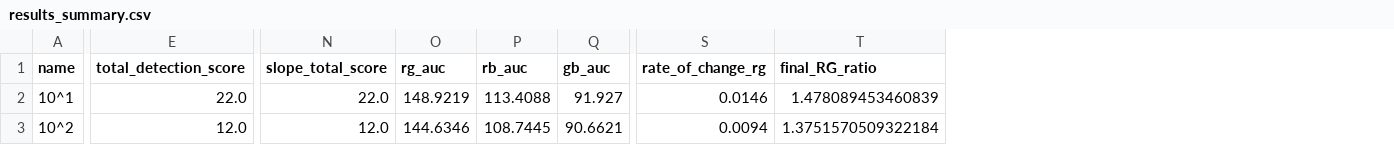
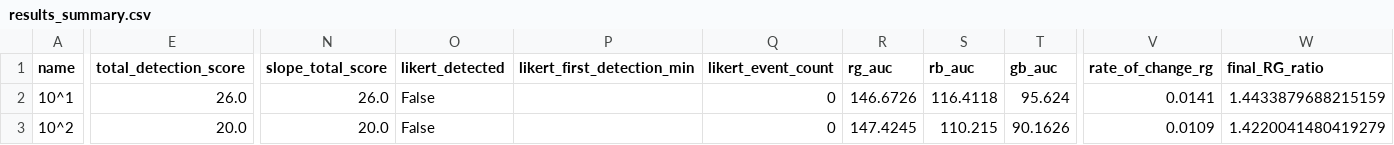
Before and after one commit to jadalin100/Assay_Analyzer, a CSV file: trial-3/results/results_summary.csv, drawn as a sheet; only a part is shown, gaps mark what is left out; addresses are those after the commit; the diff covers the shown part only; the diff names each change by its address in the sheet, - before the commit and + after, or states it on an @@ line.

```diff
--- a/trial-3/results/results_summary.csv
+++ b/trial-3/results/results_summary.csv
+column O (likert_detected), rows 2-3: False | False
+column P (likert_first_detection_min), empty
+column Q (likert_event_count), rows 2-3: 0 | 0
-E2 (total_detection_score): 22.0
+E2 (total_detection_score): 26.0
-N2 (slope_total_score): 22.0
+N2 (slope_total_score): 26.0
-R2 (rg_auc): 148.9219
+R2 (rg_auc): 146.6726
-S2 (rb_auc): 113.4088
+S2 (rb_auc): 116.4118
-T2 (gb_auc): 91.927
+T2 (gb_auc): 95.624
-V2 (rate_of_change_rg): 0.0146
+V2 (rate_of_change_rg): 0.0141
-W2 (final_RG_ratio): 1.478089453460839
+W2 (final_RG_ratio): 1.4433879688215159
-E3 (total_detection_score): 12.0
+E3 (total_detection_score): 20.0
-N3 (slope_total_score): 12.0
+N3 (slope_total_score): 20.0
-R3 (rg_auc): 144.6346
+R3 (rg_auc): 147.4245
-S3 (rb_auc): 108.7445
+S3 (rb_auc): 110.215
-T3 (gb_auc): 90.6621
+T3 (gb_auc): 90.1626
-V3 (rate_of_change_rg): 0.0094
+V3 (rate_of_change_rg): 0.0109
-W3 (final_RG_ratio): 1.3751570509322184
+W3 (final_RG_ratio): 1.4220041480419279
```
Also changed, not shown: 76 edited cells elsewhere in this file, trial-3/results/detection_events.csv, trial-3/results/reagent_reference_timeseries.csv, 31 other files.
